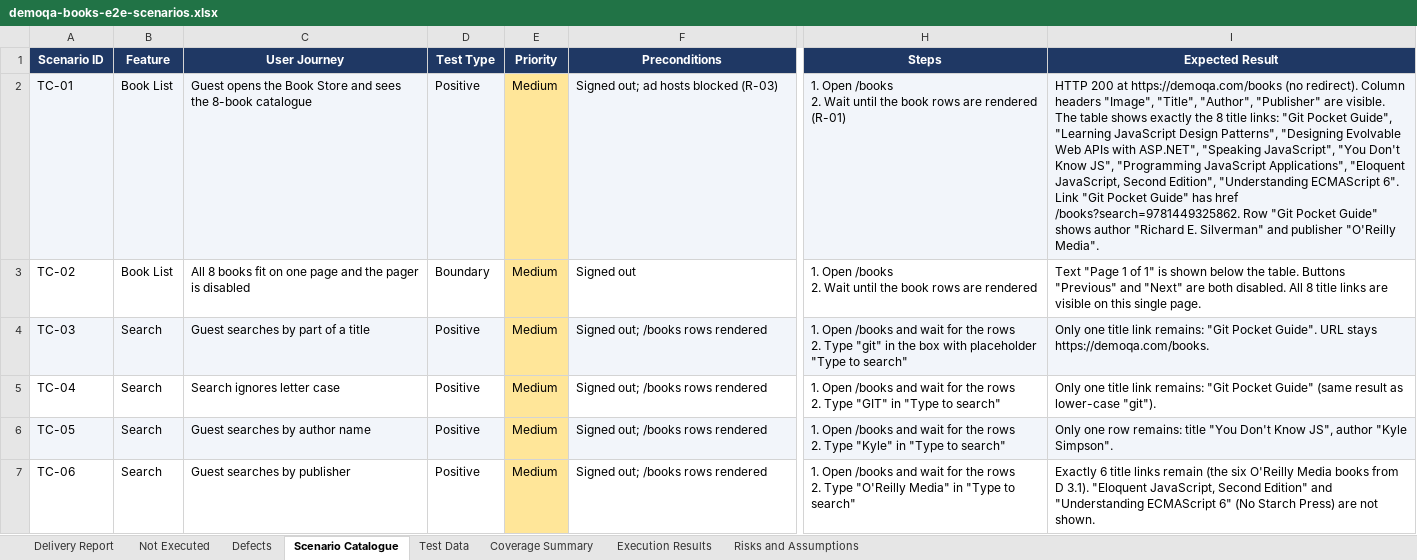
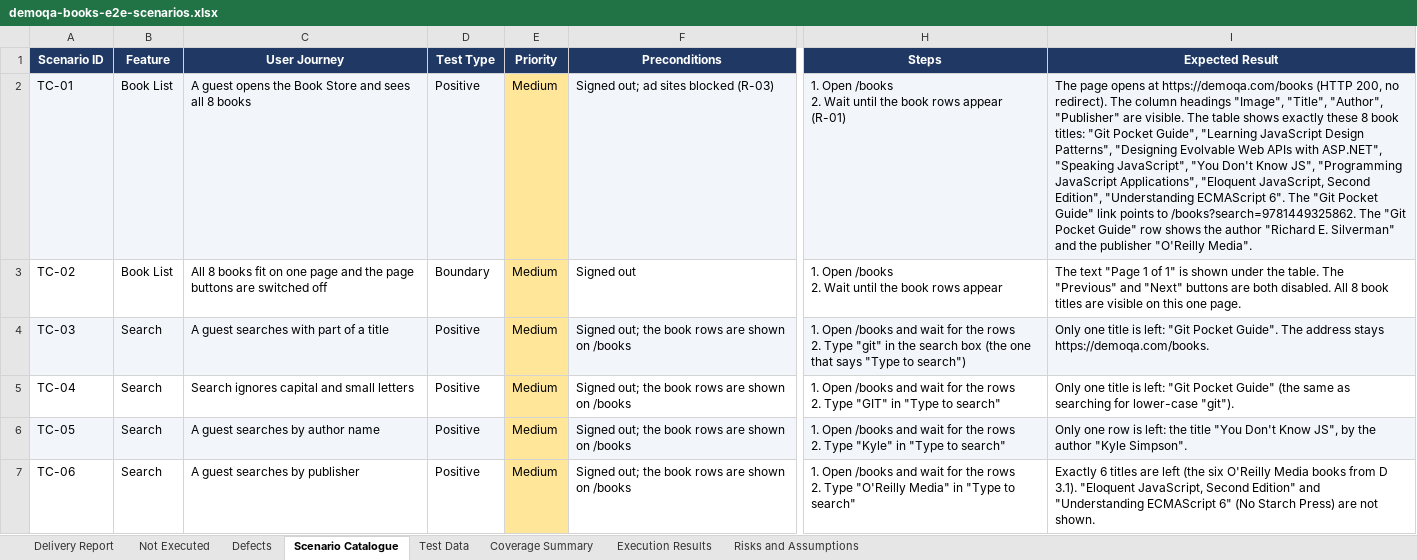
Before and after one commit to pamela-pursuit/URL-driven-Playwright-E2E-automation, an Excel workbook: test-plans/demoqa-books/demoqa-books-e2e-scenarios.xlsx, sheet Scenario Catalogue, drawn as a sheet; only a part is shown, gaps mark what is left out; values as stored, in another font and other column widths than the file's, no borders; the diff covers the shown part only; the diff names each change by its address in the sheet, - before the commit and + after, or states it on an @@ line.

```diff
--- a/test-plans/demoqa-books/demoqa-books-e2e-scenarios.xlsx (sheet Scenario Catalogue)
+++ b/test-plans/demoqa-books/demoqa-books-e2e-scenarios.xlsx (sheet Scenario Catalogue)
-C2 (User Journey): Guest opens the Book Store and sees the 8-book catalogue
+C2 (User Journey): A guest opens the Book Store and sees all 8 books
-F2 (Preconditions): Signed out; ad hosts blocked (R-03)
+F2 (Preconditions): Signed out; ad sites blocked (R-03)
-H2 (Steps): …book rows are rendered (R-01)
+H2 (Steps): …book rows appear (R-01)
-I2 (Expected Result): HTTP 200 at https://demoqa.com/books (no redirect). Column headers "Image", "Title", "Author", "Publisher" are visible. The table shows exactly the 8 title links: "Git Pocket Guide", "Learning JavaScript Design Patterns", "Designing Evolvable Web APIs with ASP.NET", "Speaking JavaScript", "You Don't Know JS", "Programming JavaScript Applications", "Eloquent JavaScript, Second Edition", "Understanding ECMAScript 6". Link "Git Pocket Guide" has href /books?search=9781449325862. Row "Git Pocket Guide" shows author "Richard E. Silverman" and publisher "O'Reilly…
+I2 (Expected Result): The page opens at https://demoqa.com/books (HTTP 200, no redirect). The column headings "Image", "Title", "Author", "Publisher" are visible. The table shows exactly these 8 book titles: "Git Pocket Guide", "Learning JavaScript Design Patterns", "Designing Evolvable Web APIs with ASP.NET", "Speaking JavaScript", "You Don't Know JS", "Programming JavaScript Applications", "Eloquent JavaScript, Second Edition", "Understanding ECMAScript 6". The "Git Pocket Guide" link points to /books?search=9781449325862. The "Git Pocket Guide" row shows the author "Richard E. Silverman" and the publisher "O'Reilly…
-C3 (User Journey): …and the pager is disabled
+C3 (User Journey): …and the page buttons are switched off
-H3 (Steps): …book rows are rendered
+H3 (Steps): …book rows appear
-I3 (Expected Result): Text "Page 1 of 1" is shown below the table. Buttons "Previous" and "Next" are both disabled. All 8 title links are visible on this single page.
+I3 (Expected Result): The text "Page 1 of 1" is shown under the table. The "Previous" and "Next" buttons are both disabled. All 8 book titles are visible on this one page.
-C4 (User Journey): Guest searches by part of a title
+C4 (User Journey): A guest searches with part of a title
-F4:F7 (Preconditions): Signed out; /books rows rendered
+F4:F7 (Preconditions): Signed out; the book rows are shown on /books
-H4 (Steps): …in the box with placeholder "Type to search"
+H4 (Steps): …in the search box (the one that says "Type to search")
-I4 (Expected Result): …one title link remains: "Git Pocket Guide". URL stays https://demoqa.com/books.
+I4 (Expected Result): …one title is left: "Git Pocket Guide". The address stays https://demoqa.com/books.
-C5 (User Journey): Search ignores letter case
+C5 (User Journey): Search ignores capital and small letters
-I5 (Expected Result): …one title link remains: "Git Pocket Guide" (same result as lower-case "git").
+I5 (Expected Result): …one title is left: "Git Pocket Guide" (the same as searching for lower-case "git").
-C6 (User Journey): Guest searches by author name
+C6 (User Journey): A guest searches by author name
-I6 (Expected Result): …one row remains: title "You Don't Know JS", author "Kyle…
+I6 (Expected Result): …one row is left: the title "You Don't Know JS", by the author "Kyle…
-C7 (User Journey): Guest searches by publisher
+C7 (User Journey): A guest searches by publisher
-I7 (Expected Result): Exactly 6 title links remain (the six…
+I7 (Expected Result): Exactly 6 titles are left (the six…
```
Also changed, not shown: 139 edited cells elsewhere in this sheet, sheet Not Executed, sheet Delivery Report, test-plans/demo-web-shop/demo-web-shop-e2e-scenarios.xlsx, 2 other files.
